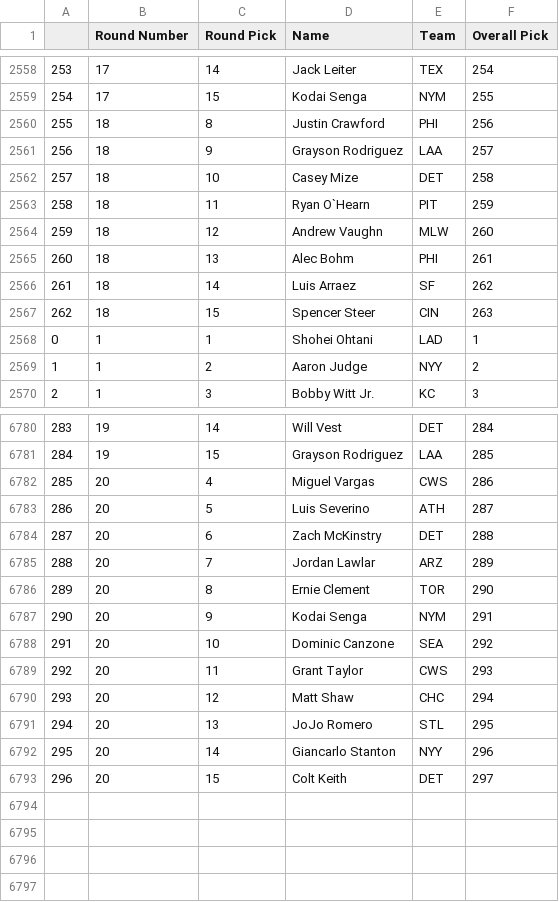
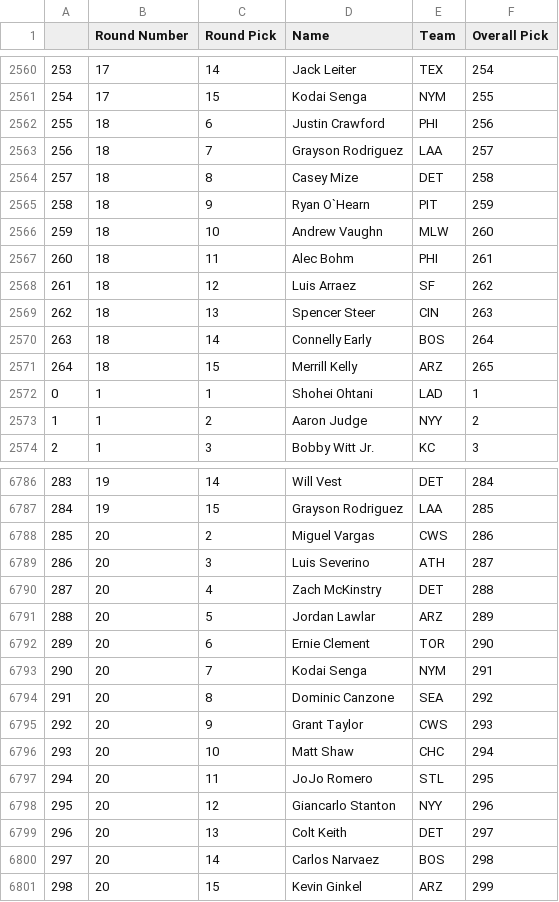
Before and after one commit to fantasy-toolz/tgfbi-draft-tracking, a CSV file: tgfbi_all.csv, drawn as a sheet; only a part is shown, gaps mark what is left out; the diff covers the shown part only.

Commit message:
Updated TGFBI boards

```diff
--- a/tgfbi_all.csv
+++ b/tgfbi_all.csv
@@ -2559,10 +2561,12 @@
 254,17,15,Kodai Senga,NYM,255
-255,18,8,Justin Crawford,PHI,256
-256,18,9,Grayson Rodriguez,LAA,257
-257,18,10,Casey Mize,DET,258
-258,18,11,Ryan O`Hearn,PIT,259
-259,18,12,Andrew Vaughn,MLW,260
-260,18,13,Alec Bohm,PHI,261
-261,18,14,Luis Arraez,SF,262
-262,18,15,Spencer Steer,CIN,263
+255,18,6,Justin Crawford,PHI,256
+256,18,7,Grayson Rodriguez,LAA,257
+257,18,8,Casey Mize,DET,258
+258,18,9,Ryan O`Hearn,PIT,259
+259,18,10,Andrew Vaughn,MLW,260
+260,18,11,Alec Bohm,PHI,261
+261,18,12,Luis Arraez,SF,262
+262,18,13,Spencer Steer,CIN,263
+263,18,14,Connelly Early,BOS,264
+264,18,15,Merrill Kelly,ARZ,265
 0,1,1,Shohei Ohtani,LAD,1
@@ -6781,13 +6787,15 @@
 284,19,15,Grayson Rodriguez,LAA,285
-285,20,4,Miguel Vargas,CWS,286
-286,20,5,Luis Severino,ATH,287
-287,20,6,Zach McKinstry,DET,288
-288,20,7,Jordan Lawlar,ARZ,289
-289,20,8,Ernie Clement,TOR,290
-290,20,9,Kodai Senga,NYM,291
-291,20,10,Dominic Canzone,SEA,292
-292,20,11,Grant Taylor,CWS,293
-293,20,12,Matt Shaw,CHC,294
-294,20,13,JoJo Romero,STL,295
-295,20,14,Giancarlo Stanton,NYY,296
-296,20,15,Colt Keith,DET,297
+285,20,2,Miguel Vargas,CWS,286
+286,20,3,Luis Severino,ATH,287
+287,20,4,Zach McKinstry,DET,288
+288,20,5,Jordan Lawlar,ARZ,289
+289,20,6,Ernie Clement,TOR,290
+290,20,7,Kodai Senga,NYM,291
+291,20,8,Dominic Canzone,SEA,292
+292,20,9,Grant Taylor,CWS,293
+293,20,10,Matt Shaw,CHC,294
+294,20,11,JoJo Romero,STL,295
+295,20,12,Giancarlo Stanton,NYY,296
+296,20,13,Colt Keith,DET,297
+297,20,14,Carlos Narvaez,BOS,298
+298,20,15,Kevin Ginkel,ARZ,299
```
Also changed, not shown: 4 added rows and 13 edited cells elsewhere in this file, tgfbi_adp.csv, 1 other file.
